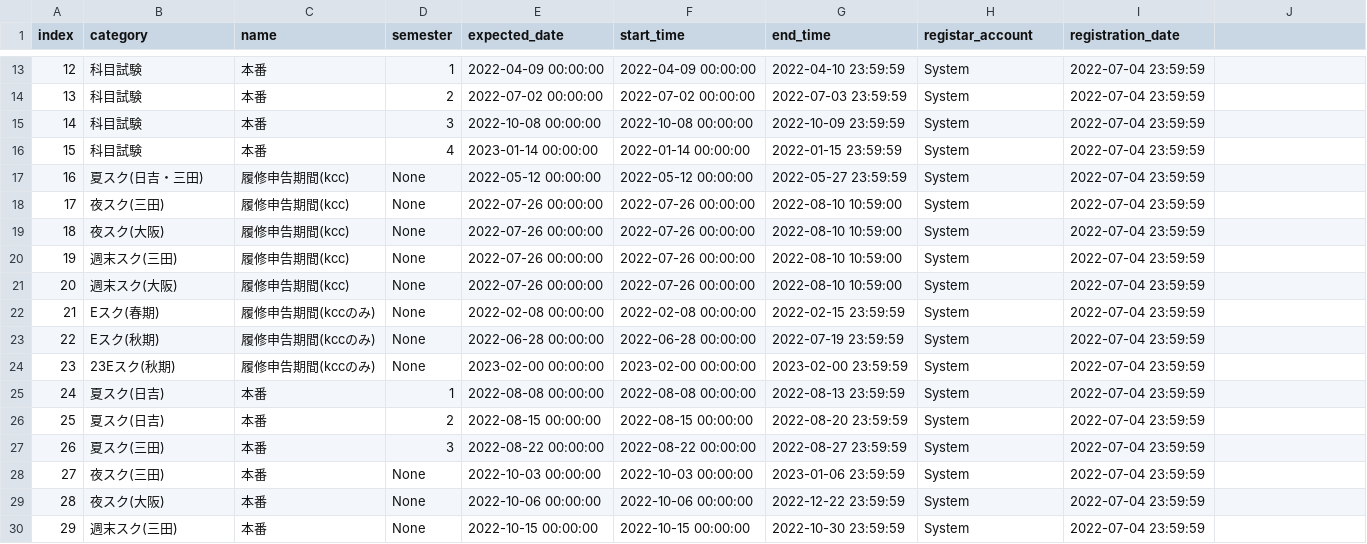
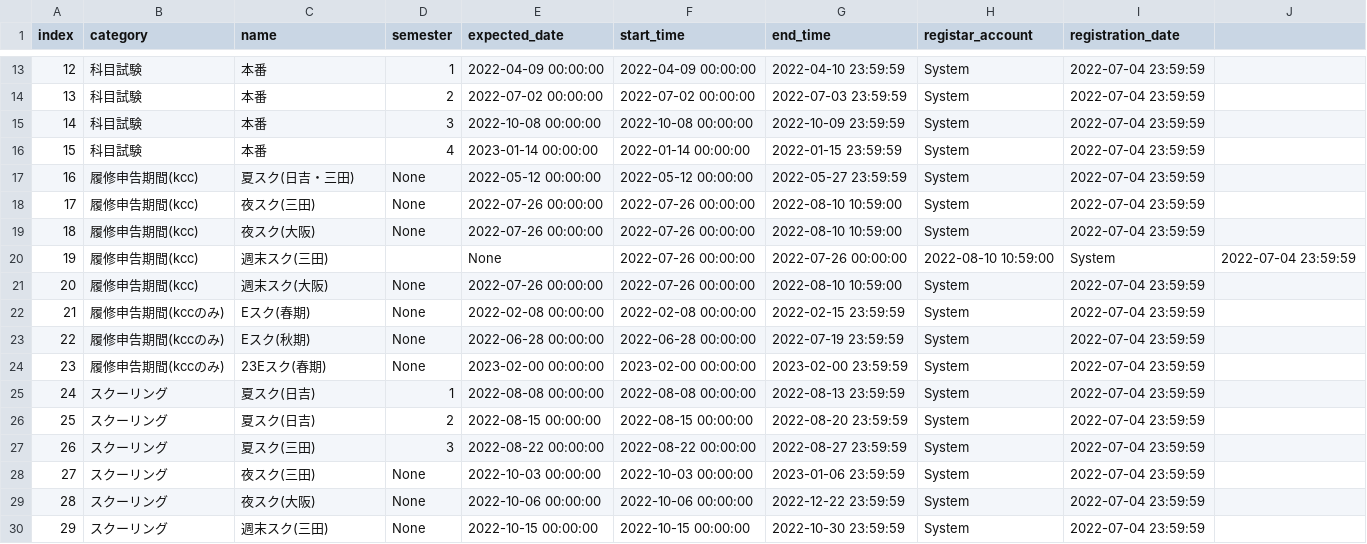
Before and after one commit to kcc-event-notify-bot/event-list, a CSV file: 2022.csv, drawn as a sheet; only a part is shown, gaps mark what is left out; the diff covers the shown part only.

Commit message:
Update 2022.csv
category スクーリングに統一

```diff
--- a/2022.csv
+++ b/2022.csv
@@ -16,15 +16,15 @@ index,category,name,semester,expected_date,start_time,end_time,registar_account,
 15,科目試験,本番,4,2023-01-14 00:00:00,2022-01-14 00:00:00,2022-01-15 23:59:59,System,2022-07-04 23:59:59
-16,夏スク(日吉・三田),履修申告期間(kcc),None,2022-05-12 00:00:00,2022-05-12 00:00:00,2022-05-27 23:59:59,System,2022-07-04 23:59:59
-17,夜スク(三田),履修申告期間(kcc),None,2022-07-26 00:00:00,2022-07-26 00:00:00,2022-08-10 10:59:00,System,2022-07-04 23:59:59
-18,夜スク(大阪),履修申告期間(kcc),None,2022-07-26 00:00:00,2022-07-26 00:00:00,2022-08-10 10:59:00,System,2022-07-04 23:59:59
-19,週末スク(三田),履修申告期間(kcc),None,2022-07-26 00:00:00,2022-07-26 00:00:00,2022-08-10 10:59:00,System,2022-07-04 23:59:59
-20,週末スク(大阪),履修申告期間(kcc),None,2022-07-26 00:00:00,2022-07-26 00:00:00,2022-08-10 10:59:00,System,2022-07-04 23:59:59
-21,Eスク(春期),履修申告期間(kccのみ),None,2022-02-08 00:00:00,2022-02-08 00:00:00,2022-02-15 23:59:59,System,2022-07-04 23:59:59
-22,Eスク(秋期),履修申告期間(kccのみ),None,2022-06-28 00:00:00,2022-06-28 00:00:00,2022-07-19 23:59:59,System,2022-07-04 23:59:59
-23,23Eスク(秋期),履修申告期間(kccのみ),None,2023-02-00 00:00:00,2023-02-00 00:00:00,2023-02-00 23:59:59,System,2022-07-04 23:59:59
-24,夏スク(日吉),本番,1,2022-08-08 00:00:00,2022-08-08 00:00:00,2022-08-13 23:59:59,System,2022-07-04 23:59:59
-25,夏スク(日吉),本番,2,2022-08-15 00:00:00,2022-08-15 00:00:00,2022-08-20 23:59:59,System,2022-07-04 23:59:59
-26,夏スク(三田),本番,3,2022-08-22 00:00:00,2022-08-22 00:00:00,2022-08-27 23:59:59,System,2022-07-04 23:59:59
-27,夜スク(三田),本番,None,2022-10-03 00:00:00,2022-10-03 00:00:00,2023-01-06 23:59:59,System,2022-07-04 23:59:59
-28,夜スク(大阪),本番,None,2022-10-06 00:00:00,2022-10-06 00:00:00,2022-12-22 23:59:59,System,2022-07-04 23:59:59
-29,週末スク(三田),本番,None,2022-10-15 00:00:00,2022-10-15 00:00:00,2022-10-30 23:59:59,System,2022-07-04 23:59:59
+16,履修申告期間(kcc),夏スク(日吉・三田),None,2022-05-12 00:00:00,2022-05-12 00:00:00,2022-05-27 23:59:59,System,2022-07-04 23:59:59
+17,履修申告期間(kcc),夜スク(三田),None,2022-07-26 00:00:00,2022-07-26 00:00:00,2022-08-10 10:59:00,System,2022-07-04 23:59:59
+18,履修申告期間(kcc),夜スク(大阪),None,2022-07-26 00:00:00,2022-07-26 00:00:00,2022-08-10 10:59:00,System,2022-07-04 23:59:59
+19,履修申告期間(kcc),週末スク(三田),,None,2022-07-26 00:00:00,2022-07-26 00:00:00,2022-08-10 10:59:00,System,2022-07-04 23:59:59
+20,履修申告期間(kcc),週末スク(大阪),None,2022-07-26 00:00:00,2022-07-26 00:00:00,2022-08-10 10:59:00,System,2022-07-04 23:59:59
+21,履修申告期間(kccのみ),Eスク(春期),None,2022-02-08 00:00:00,2022-02-08 00:00:00,2022-02-15 23:59:59,System,2022-07-04 23:59:59
+22,履修申告期間(kccのみ),Eスク(秋期),None,2022-06-28 00:00:00,2022-06-28 00:00:00,2022-07-19 23:59:59,System,2022-07-04 23:59:59
+23,履修申告期間(kccのみ),23Eスク(春期),None,2023-02-00 00:00:00,2023-02-00 00:00:00,2023-02-00 23:59:59,System,2022-07-04 23:59:59
+24,スクーリング,夏スク(日吉),1,2022-08-08 00:00:00,2022-08-08 00:00:00,2022-08-13 23:59:59,System,2022-07-04 23:59:59
+25,スクーリング,夏スク(日吉),2,2022-08-15 00:00:00,2022-08-15 00:00:00,2022-08-20 23:59:59,System,2022-07-04 23:59:59
+26,スクーリング,夏スク(三田),3,2022-08-22 00:00:00,2022-08-22 00:00:00,2022-08-27 23:59:59,System,2022-07-04 23:59:59
+27,スクーリング,夜スク(三田),None,2022-10-03 00:00:00,2022-10-03 00:00:00,2023-01-06 23:59:59,System,2022-07-04 23:59:59
+28,スクーリング,夜スク(大阪),None,2022-10-06 00:00:00,2022-10-06 00:00:00,2022-12-22 23:59:59,System,2022-07-04 23:59:59
+29,スクーリング,週末スク(三田),None,2022-10-15 00:00:00,2022-10-15 00:00:00,2022-10-30 23:59:59,System,2022-07-04 23:59:59
```
Also changed, not shown: 6 edited cells elsewhere in this file.
